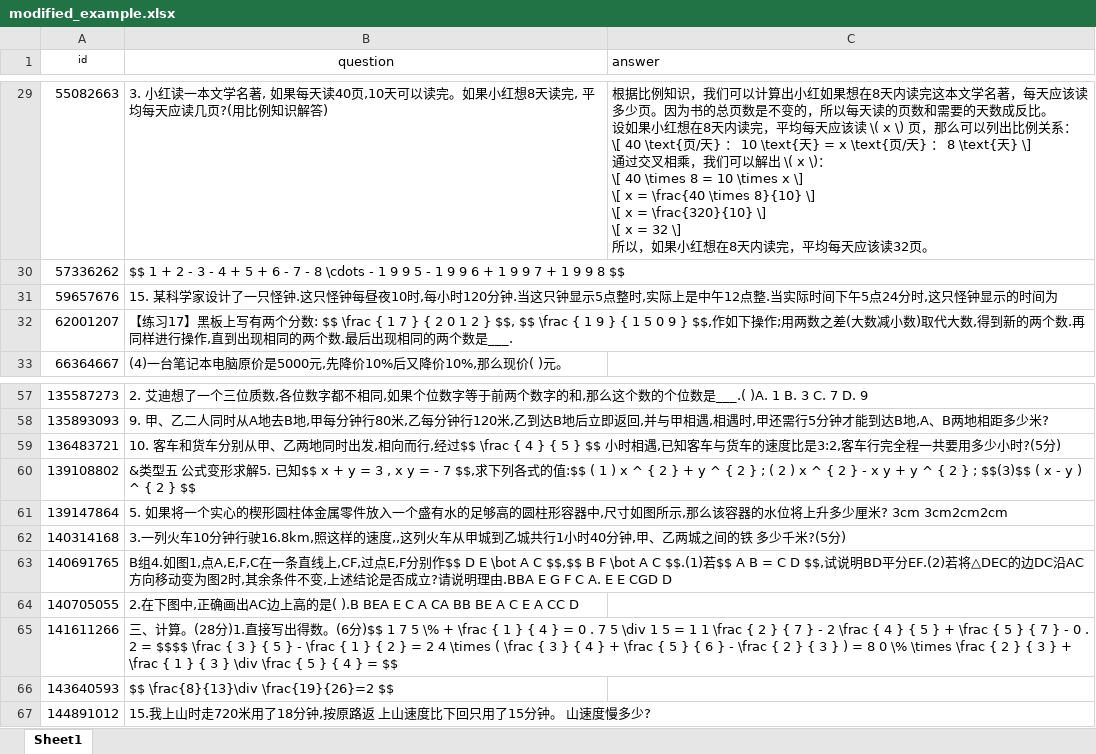
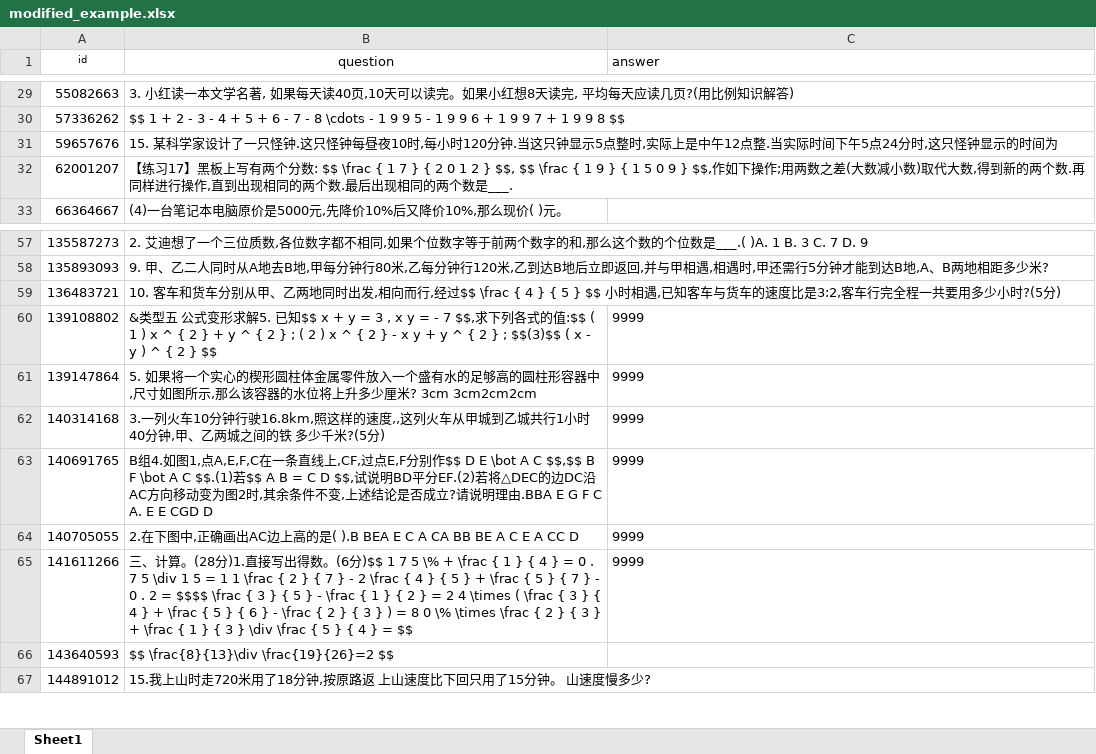
Before and after one commit to basename/youdaoai, an Excel workbook: modified_example.xlsx, sheet Sheet1, drawn as a sheet; only a part is shown, gaps mark what is left out; values as stored, in another font and other column widths than the file's, no borders; ↵ is a line break in a cell; the diff covers the shown part only; the diff names each change by its address in the sheet, - before the commit and + after, or states it on an @@ line.

```diff
--- a/modified_example.xlsx (sheet Sheet1)
+++ b/modified_example.xlsx (sheet Sheet1)
-C29 (answer): 根据比例知识，我们可以计算出小红如果想在8天内读完这本文学名著，每天应该读多少页。因为书的总页数是不变的，所以每天读的页数和需要的天数成反比。 ↵ 设如果小红想在8天内读完，平均每天应该读 \( x \) 页，那么可以列出比例关系： ↵ \[ 40 \text{页/天} ： 10 \text{天} = x \text{页/天} ： 8 \text{天} \] ↵ 通过交叉相乘，我们可以解出 \( x \)： ↵ \[ 40 \times 8 = 10 \times x \] ↵ \[ x = \frac{40 \times 8}{10} \] ↵ \[ x = \frac{320}{10} \] ↵ \[ x = 32 \] ↵ 所以，如果小红想在8天内读完，平均每天应该读32页。
+C29 (answer): (empty)
-C60:C65 (answer): (empty)
+C60:C65 (answer): 9999
```
Also changed, not shown: 27 edited cells elsewhere in this sheet, example.xlsx, 5 other files.
